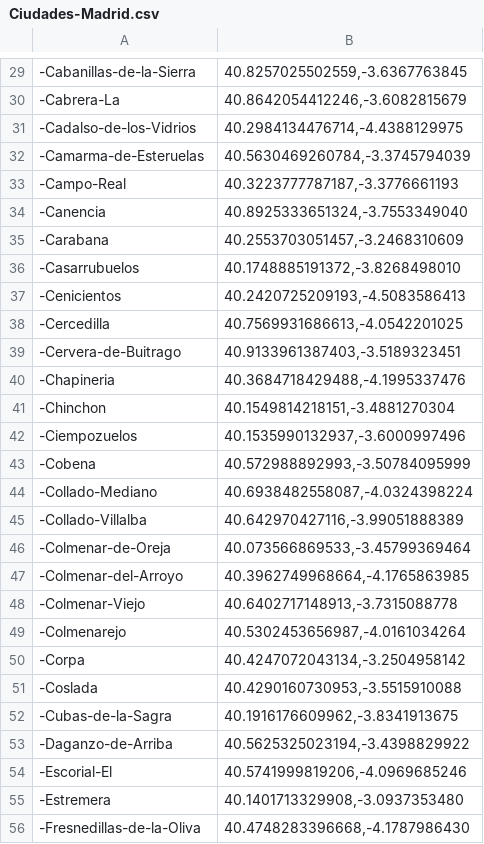
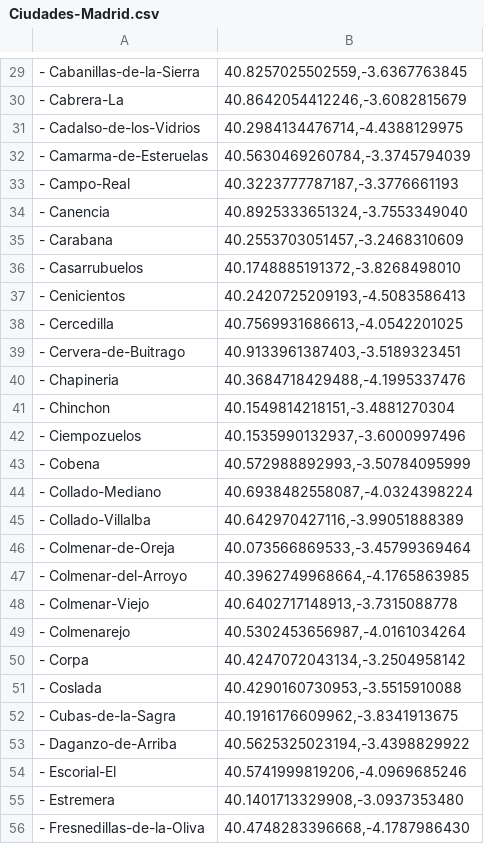
Before and after one commit to Zenmilenario/Inteligencia-Artificial, a CSV file: Ciudades-Madrid.csv, drawn as a sheet; only a part is shown, gaps mark what is left out; the diff covers the shown part only.

```diff
--- a/Ciudades-Madrid.csv
+++ b/Ciudades-Madrid.csv
@@ -29,28 +29,28 @@
--Cabanillas-de-la-Sierra, "40.8257025502559,-3.6367763845"
--Cabrera-La, "40.8642054412246,-3.6082815679"
--Cadalso-de-los-Vidrios, "40.2984134476714,-4.4388129975"
--Camarma-de-Esteruelas, "40.5630469260784,-3.3745794039"
--Campo-Real, "40.3223777787187,-3.3776661193"
--Canencia, "40.8925333651324,-3.7553349040"
--Carabana, "40.2553703051457,-3.2468310609"
--Casarrubuelos, "40.1748885191372,-3.8268498010"
--Cenicientos, "40.2420725209193,-4.5083586413"
--Cercedilla, "40.7569931686613,-4.0542201025"
--Cervera-de-Buitrago, "40.9133961387403,-3.5189323451"
--Chapineria, "40.3684718429488,-4.1995337476"
--Chinchon, "40.1549814218151,-3.4881270304"
--Ciempozuelos, "40.1535990132937,-3.6000997496"
--Cobena, "40.572988892993,-3.50784095999"
--Collado-Mediano, "40.6938482558087,-4.0324398224"
--Collado-Villalba, "40.642970427116,-3.99051888389"
--Colmenar-de-Oreja, "40.073566869533,-3.45799369464"
--Colmenar-del-Arroyo, "40.3962749968664,-4.1765863985"
--Colmenar-Viejo, "40.6402717148913,-3.7315088778"
--Colmenarejo, "40.5302453656987,-4.0161034264"
--Corpa, "40.4247072043134,-3.2504958142"
--Coslada, "40.4290160730953,-3.5515910088"
--Cubas-de-la-Sagra, "40.1916176609962,-3.8341913675"
--Daganzo-de-Arriba, "40.5625325023194,-3.4398829922"
--Escorial-El, "40.5741999819206,-4.0969685246"
--Estremera, "40.1401713329908,-3.0937353480"
--Fresnedillas-de-la-Oliva, "40.4748283396668,-4.1787986430"
+- Cabanillas-de-la-Sierra, "40.8257025502559,-3.6367763845"
+- Cabrera-La, "40.8642054412246,-3.6082815679"
+- Cadalso-de-los-Vidrios, "40.2984134476714,-4.4388129975"
+- Camarma-de-Esteruelas, "40.5630469260784,-3.3745794039"
+- Campo-Real, "40.3223777787187,-3.3776661193"
+- Canencia, "40.8925333651324,-3.7553349040"
+- Carabana, "40.2553703051457,-3.2468310609"
+- Casarrubuelos, "40.1748885191372,-3.8268498010"
+- Cenicientos, "40.2420725209193,-4.5083586413"
+- Cercedilla, "40.7569931686613,-4.0542201025"
+- Cervera-de-Buitrago, "40.9133961387403,-3.5189323451"
+- Chapineria, "40.3684718429488,-4.1995337476"
+- Chinchon, "40.1549814218151,-3.4881270304"
+- Ciempozuelos, "40.1535990132937,-3.6000997496"
+- Cobena, "40.572988892993,-3.50784095999"
+- Collado-Mediano, "40.6938482558087,-4.0324398224"
+- Collado-Villalba, "40.642970427116,-3.99051888389"
+- Colmenar-de-Oreja, "40.073566869533,-3.45799369464"
+- Colmenar-del-Arroyo, "40.3962749968664,-4.1765863985"
+- Colmenar-Viejo, "40.6402717148913,-3.7315088778"
+- Colmenarejo, "40.5302453656987,-4.0161034264"
+- Corpa, "40.4247072043134,-3.2504958142"
+- Coslada, "40.4290160730953,-3.5515910088"
+- Cubas-de-la-Sagra, "40.1916176609962,-3.8341913675"
+- Daganzo-de-Arriba, "40.5625325023194,-3.4398829922"
+- Escorial-El, "40.5741999819206,-4.0969685246"
+- Estremera, "40.1401713329908,-3.0937353480"
+- Fresnedillas-de-la-Oliva, "40.4748283396668,-4.1787986430"
```
Also changed, not shown: 132 edited cells elsewhere in this file.
